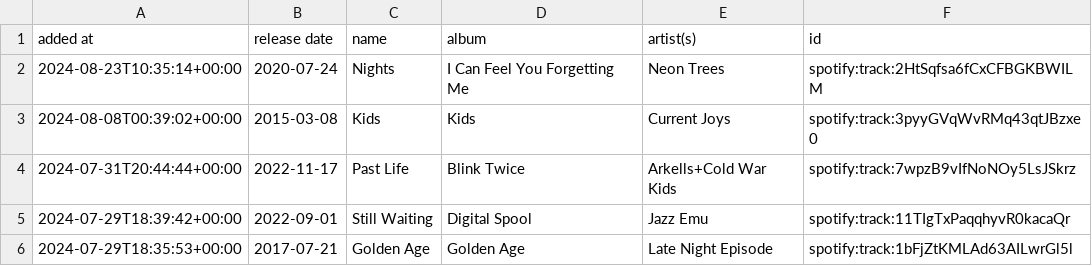
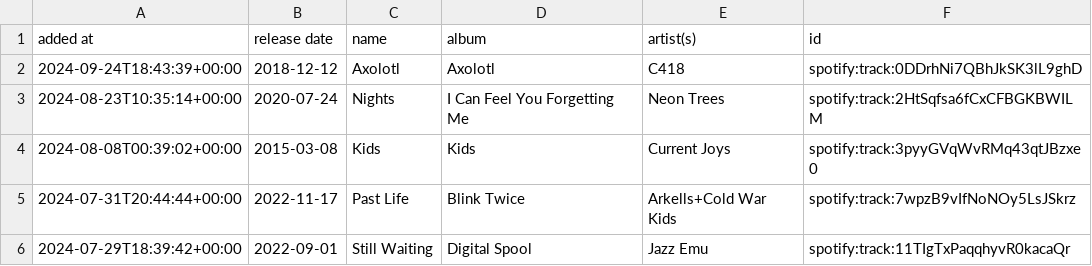
Before and after one commit to DusterTheFirst/playlist, a CSV file: liked_songs.csv, drawn as a sheet; only a part is shown; the shorter side is filled out with more unchanged rows; the diff names each change by its address in the sheet, - before the commit and + after, or states it on an @@ line.

```diff
--- a/liked_songs.csv
+++ b/liked_songs.csv
+row 2: 2024-09-24T18:43:39+00:00 | 2018-12-12 | Axolotl | Axolotl | C418 | spotify:track:0DDrhNi7QBhJkSK3lL9ghD
```
